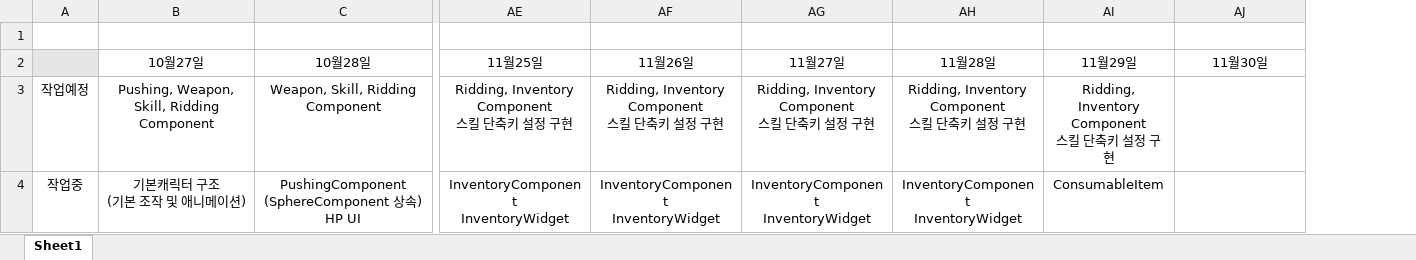
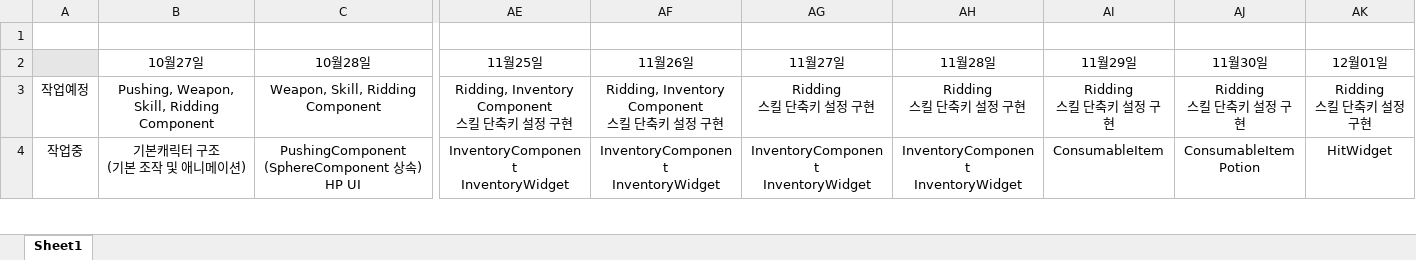
Before and after one commit to 677283/UnrealCPP, an Excel workbook: 포폴작업현황.xlsx, sheet Sheet1, drawn as a sheet; only a part is shown, gaps mark what is left out; values as stored, in another font and other column widths than the file's, no borders; ↵ is a line break in a cell; the diff covers the shown part only; the diff names each change by its address in the sheet, - before the commit and + after, or states it on an @@ line.

Commit message:
Update 포폴작업현황.xlsx

```diff
--- a/포폴작업현황.xlsx (sheet Sheet1)
+++ b/포폴작업현황.xlsx (sheet Sheet1)
+column AK (12월01일), rows 3-4: Ridding ↵ 스킬 단축키 설정 구현 | HitWidget
-AG3 (11월27일): Ridding, Inventory ↵ Component ↵ 스킬 단축키 설정 구현
+AG3 (11월27일): Ridding ↵ 스킬 단축키 설정 구현
-AH3 (11월28일): Ridding, Inventory ↵ Component ↵ 스킬 단축키 설정 구현
+AH3 (11월28일): Ridding ↵ 스킬 단축키 설정 구현
-AI3 (11월29일): Ridding, Inventory ↵ Component ↵ 스킬 단축키 설정 구현
+AI3 (11월29일): Ridding ↵ 스킬 단축키 설정 구현
-AJ3 (11월30일): (empty)
+AJ3 (11월30일): Ridding ↵ 스킬 단축키 설정 구현
-AJ4 (11월30일): (empty)
+AJ4 (11월30일): ConsumableItem ↵ Potion
```
Also changed, not shown: 1 edited cell elsewhere in this sheet.
